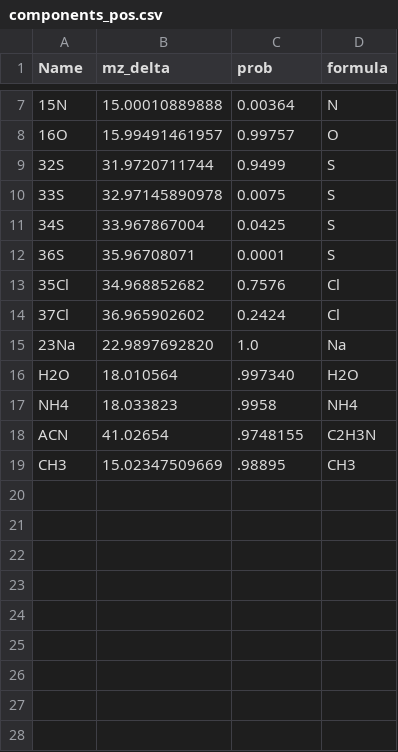
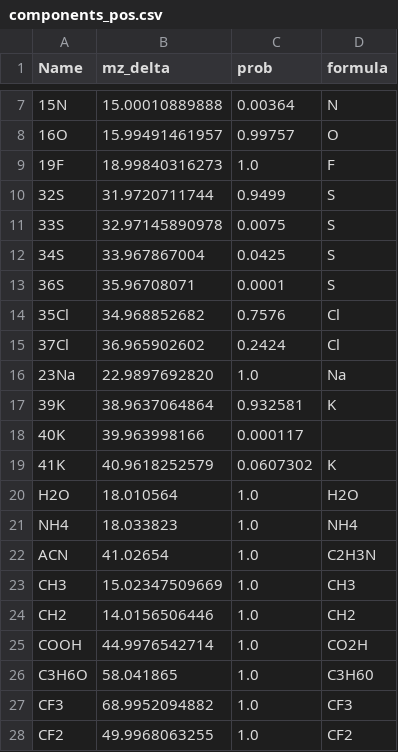
Before and after one commit to shuzhao-li-lab/mass2chem, a CSV file: mass2chem/utils/components_pos.csv, drawn as a sheet; only a part is shown, gaps mark what is left out.

```diff
--- a/mass2chem/utils/components_pos.csv
+++ b/mass2chem/utils/components_pos.csv
@@ -8,2 +8,3 @@ Name,mz_delta,prob,formula
 16O,15.99491461957,0.99757,O
+19F,18.99840316273,1.0,F
 32S,31.9720711744,0.9499,S
@@ -15,5 +16,13 @@ Name,mz_delta,prob,formula
 23Na,22.9897692820,1.0,Na
-H2O,18.010564,.997340,H2O
-NH4,18.033823,.9958,NH4
-ACN,41.02654,.9748155,C2H3N
-CH3,15.02347509669,.98895,CH3
+39K,38.9637064864,0.932581,K
+40K,39.963998166,0.000117
+41K,40.9618252579,0.0607302,K
+H2O,18.010564,1.0,H2O
+NH4,18.033823,1.0,NH4
+ACN,41.02654,1.0,C2H3N
+CH3,15.02347509669,1.0,CH3
+CH2,14.0156506446,1.0,CH2
+COOH,44.9976542714,1.0,CO2H
+C3H6O,58.041865,1.0,C3H60
+CF3,68.9952094882,1.0,CF3
+CF2,49.9968063255,1.0,CF2
```
Also changed, not shown: 1 other file.
